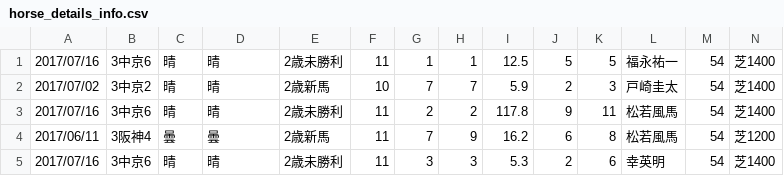
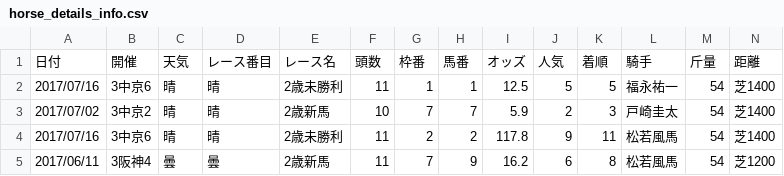
Before and after one commit to Na08Su/never_young, a CSV file: horse_details_info.csv, drawn as a sheet; only a part is shown; the shorter side is filled out with more unchanged rows; rows hold the shown columns only; the diff names each change by its address in the sheet, - before the commit and + after, or states it on an @@ line.

```diff
--- a/horse_details_info.csv
+++ b/horse_details_info.csv
+row 1: 日付 | 開催 | 天気 | レース番目 | レース名 | 頭数 | 枠番 | 馬番 | オッズ | 人気 | 着順 | 騎手 | 斤量 | 距離
```
Also changed, not shown: race_info.csv, 1 other file.
